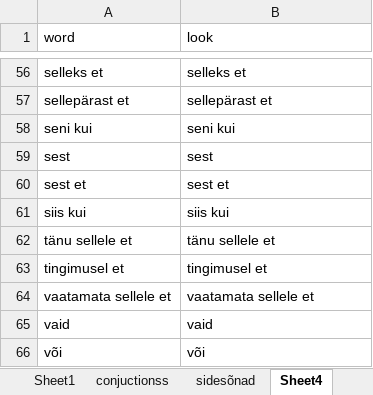
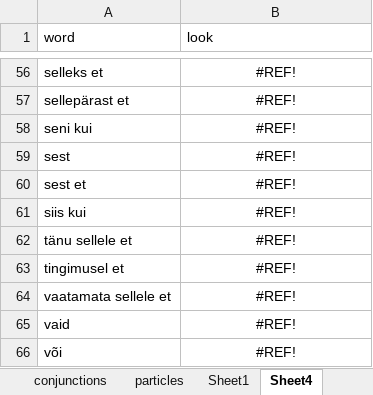
Before and after one commit to Vasilikii-B/Eesti-Keel-Testing, an Excel workbook: estonian_vocabulary.xlsx, sheet Sheet4, drawn as a sheet; only a part is shown, gaps mark what is left out; values as stored, in another font and other column widths than the file's, no borders; the diff covers the shown part only; the diff names each change by its address in the sheet, - before the commit and + after, or states it on an @@ line.

```diff
--- a/estonian_vocabulary.xlsx (sheet Sheet4)
+++ b/estonian_vocabulary.xlsx (sheet Sheet4)
-sheet tab: conjuctionss
+sheet tab: particles
-B56:B66 alignment: left
+B56:B66 alignment: center
-B56 (look): selleks et
+B56 (look): #REF!
-B57 (look): sellepärast et
+B57 (look): #REF!
-B58 (look): seni kui
+B58 (look): #REF!
-B59 (look): sest
+B59 (look): #REF!
-B60 (look): sest et
+B60 (look): #REF!
-B61 (look): siis kui
+B61 (look): #REF!
-B62 (look): tänu sellele et
+B62 (look): #REF!
-B63 (look): tingimusel et
+B63 (look): #REF!
-B64 (look): vaatamata sellele et
+B64 (look): #REF!
-B65 (look): vaid
+B65 (look): #REF!
-B66 (look): või
+B66 (look): #REF!
```
Also changed, not shown: 53 edited cells and cell formats elsewhere in this sheet, sheet sidesõnad, sheet rõhumäärsõnad, sheet Sheet1, other sheet tabs.
